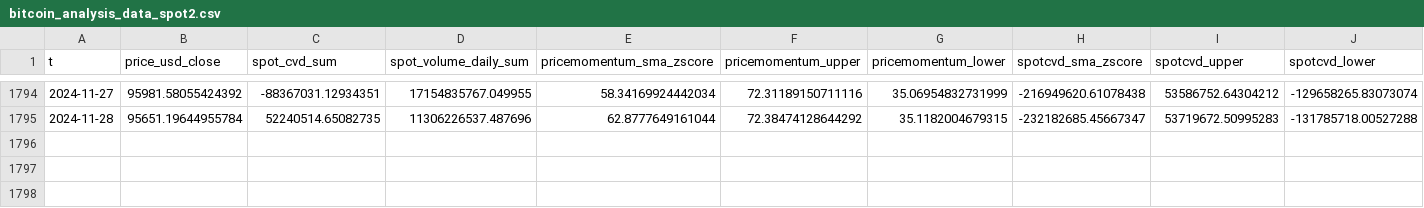
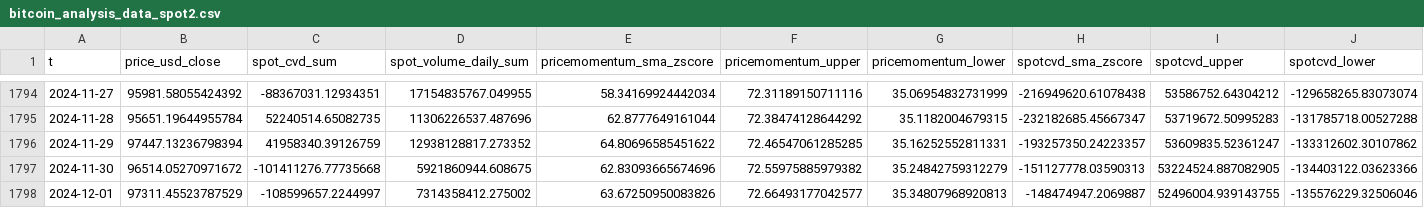
Before and after one commit to CryptoVizArt/glassnode_riskNewsLetter, a CSV file: spot_phase_02/bitcoin_analysis_data_spot2.csv, drawn as a sheet; only a part is shown, gaps mark what is left out; rows hold the shown columns only; the diff names each change by its address in the sheet, - before the commit and + after, or states it on an @@ line.

```diff
--- a/spot_phase_02/bitcoin_analysis_data_spot2.csv
+++ b/spot_phase_02/bitcoin_analysis_data_spot2.csv
+row 1796: 2024-11-29 | 97447.13236798394 | 41958340.39126759 | 12938128817.273352 | 64.80696585451622 | 72.46547061285285 | 35.16252552811331 | -193257350.24223357 | 53609835.52361247 | -133312602.30107862
+row 1797: 2024-11-30 | 96514.05270971672 | -101411276.77735668 | 5921860944.608675 | 62.83093665674696 | 72.55975885979382 | 35.24842759312279 | -151127778.03590313 | 53224524.887082905 | -134403122.03623366
+row 1798: 2024-12-01 | 97311.45523787529 | -108599657.2244997 | 7314358412.275002 | 63.67250950083826 | 72.66493177042577 | 35.34807968920813 | -148474947.2069887 | 52496004.939143755 | -135576229.32506046
```
Also changed, not shown: fundamental_02/bitcoin_analysis_data_fundamental2.csv, onchain_profitloss_02/bitcoin_analysis_data_liquidity2.csv, 27 other files.
